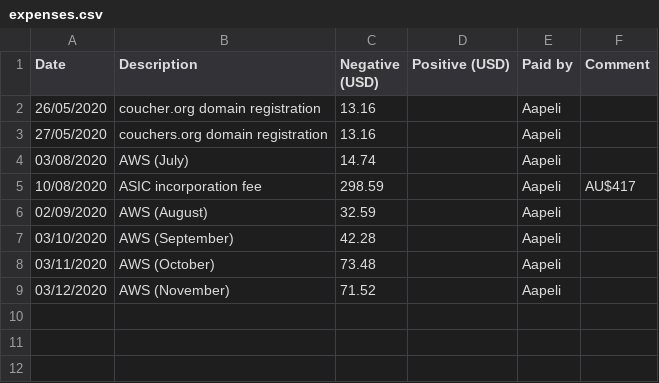
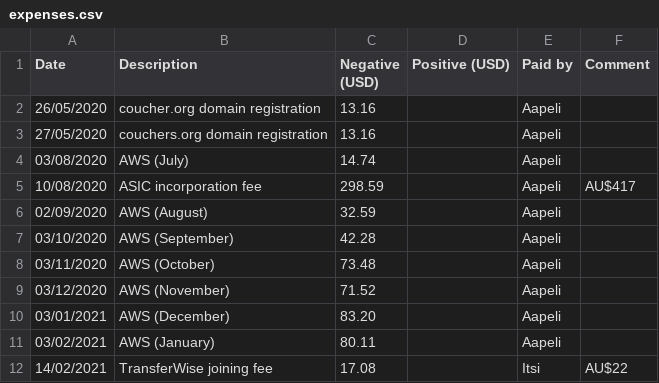
Before and after one commit to Couchers-org/couchers, a CSV file: accounting/expenses.csv, drawn as a sheet; the diff names each change by its address in the sheet, - before the commit and + after, or states it on an @@ line.

Commit message:
Add more expenses

```diff
--- a/accounting/expenses.csv
+++ b/accounting/expenses.csv
+row 10: 03/01/2021 | AWS (December) | 83.20 |  | Aapeli
+row 11: 03/02/2021 | AWS (January) | 80.11 |  | Aapeli
+row 12: 14/02/2021 | TransferWise joining fee | 17.08 |  | Itsi | AU$22
```
